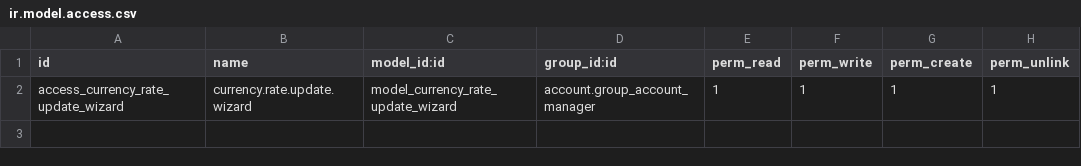
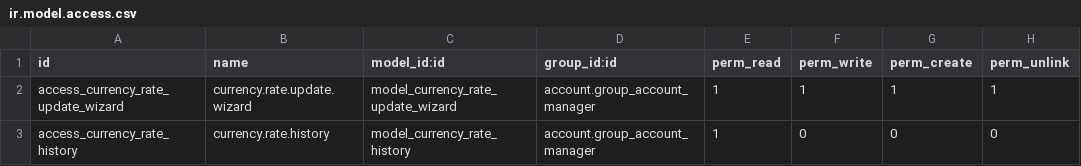
Before and after one commit to kareemelbaz57-source/account_currency_rate_manager, a CSV file: security/ir.model.access.csv, drawn as a sheet; the diff names each change by its address in the sheet, - before the commit and + after, or states it on an @@ line.

Commit message:
Update ir.model.access.csv

```diff
--- a/security/ir.model.access.csv
+++ b/security/ir.model.access.csv
+row 3: access_currency_rate_history | currency.rate.history | model_currency_rate_history | account.group_account_manager | 1 | 0 | 0 | 0
```
